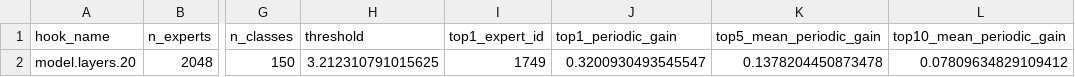
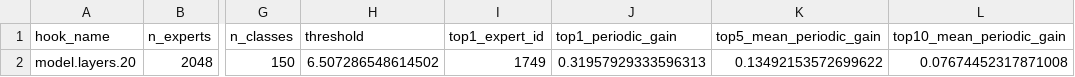
Before and after one commit to xXCoolinXx/SMIXAE, a CSV file: results/gemma_2_9b_l20/newline_150/gemma-2-9b/pile-uncopyrighted/summary.csv, drawn as a sheet; only a part is shown, gaps mark what is left out; the diff names each change by its address in the sheet, - before the commit and + after, or states it on an @@ line.

Commit message:
fix results after continuity probe task OOM

```diff
--- a/results/gemma_2_9b_l20/newline_150/gemma-2-9b/pile-uncopyrighted/summary.csv
+++ b/results/gemma_2_9b_l20/newline_150/gemma-2-9b/pile-uncopyrighted/summary.csv
-H2 (threshold): 3.212310791015625
+H2 (threshold): 6.507286548614502
-J2 (top1_periodic_gain): 0.3200930493545547
+J2 (top1_periodic_gain): 0.31957929333596313
-K2 (top5_mean_periodic_gain): 0.1378204450873478
+K2 (top5_mean_periodic_gain): 0.13492153572699622
-L2 (top10_mean_periodic_gain): 0.07809634829109412
+L2 (top10_mean_periodic_gain): 0.07674452317871008
```
Also changed, not shown: results/gemma_2_2b_l12/newline_150/gemma-2-2b/pile-uncopyrighted/summary.csv, results/gemma_2_2b_l12/newline_80/gemma-2-2b/pile-uncopyrighted/summary.csv, 31 other files.
